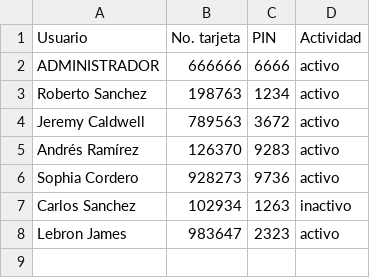
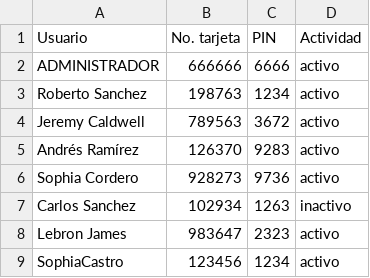
Before and after one commit to robertosc/proyecto_plataformas, a CSV file: entregable/info.csv, drawn as a sheet; the diff names each change by its address in the sheet, - before the commit and + after, or states it on an @@ line.

```diff
--- a/entregable/info.csv
+++ b/entregable/info.csv
+row 9: SophiaCastro | 123456 | 1234 | activo
```
Also changed, not shown: entregable/balance.csv, 10 other files.
